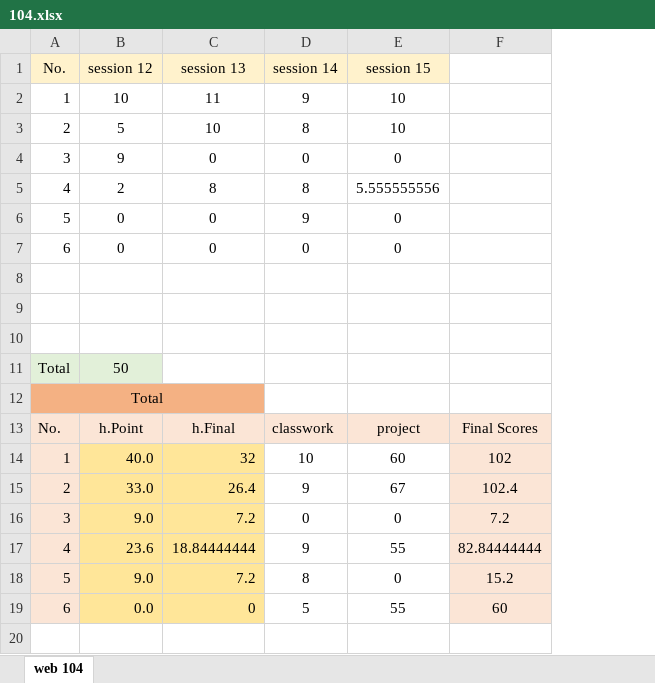
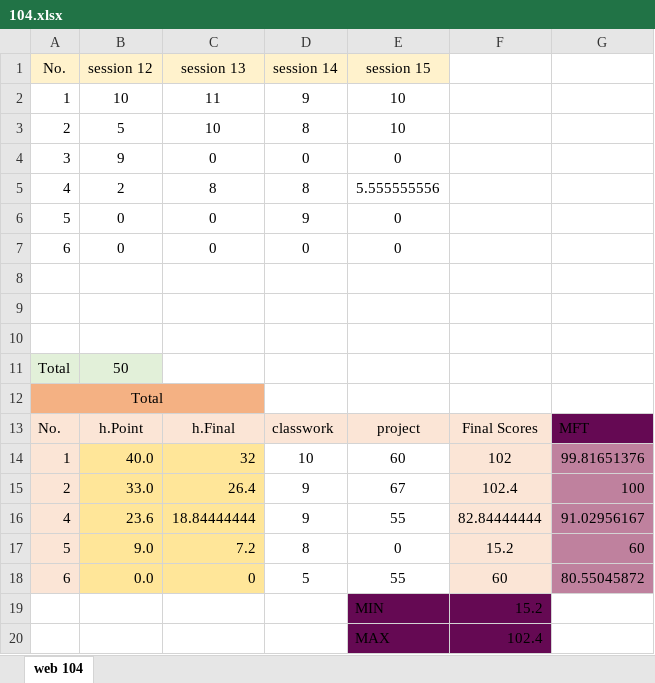
Before and after one commit to mkazemiraz/mft-scores, an Excel workbook: 104/104.xlsx, sheet web 104, drawn as a sheet; values as stored, in another font and other column widths than the file's, no borders; removed rows and columns are numbered as before the commit, all else as after; the diff names each change by its address in the sheet, - before the commit and + after, or states it on an @@ line.

```diff
--- a/104/104.xlsx (sheet web 104)
+++ b/104/104.xlsx (sheet web 104)
+column G, rows 13-18: MFT | 99.81651376 | 100 | 91.02956167 | 60 | 80.55045872
-row 16: 3 | 9.0 | 7.2 | 0 | 0 | 7.2
+row 19:  |  |  |  | MIN | 15.2
+row 20:  |  |  |  | MAX | 102.4
```
Also changed, not shown: formulas that keep their value, 101/101.xlsx, 102/102.xlsx, 4 other files.
